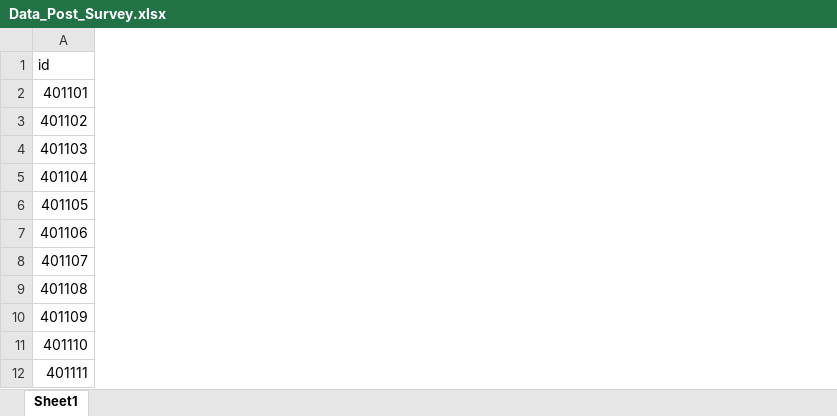
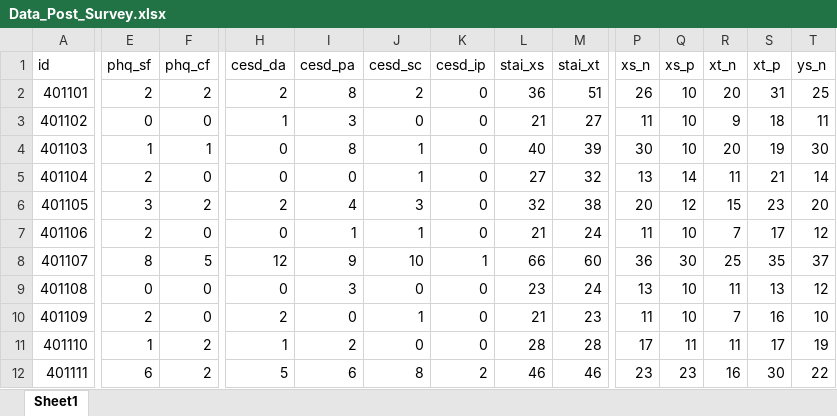
Before and after one commit to LeelabSNU/Digital_Therapy_Database, an Excel workbook: Data_Post_Survey.xlsx, sheet Sheet1, drawn as a sheet; only a part is shown, gaps mark what is left out; values as stored, in another font and other column widths than the file's, no borders; the diff covers the shown part only; the diff names each change by its address in the sheet, - before the commit and + after, or states it on an @@ line.

```diff
--- a/Data_Post_Survey.xlsx (sheet Sheet1)
+++ b/Data_Post_Survey.xlsx (sheet Sheet1)
+column E (phq_sf), rows 2-12: 2 | 0 | 1 | 2 | 3 | 2 | 8 | 0 | 2 | 1 | 6
+column F (phq_cf), rows 2-12: 2 | 0 | 1 | 0 | 2 | 0 | 5 | 0 | 0 | 2 | 2
+column H (cesd_da), rows 2-12: 2 | 1 | 0 | 0 | 2 | 0 | 12 | 0 | 2 | 1 | 5
+column I (cesd_pa), rows 2-12: 8 | 3 | 8 | 0 | 4 | 1 | 9 | 3 | 0 | 2 | 6
+column J (cesd_sc), rows 2-12: 2 | 0 | 1 | 1 | 3 | 1 | 10 | 0 | 1 | 0 | 8
+column K (cesd_ip), rows 2-12: 0 | 0 | 0 | 0 | 0 | 0 | 1 | 0 | 0 | 0 | 2
+column L (stai_xs), rows 2-12: 36 | 21 | 40 | 27 | 32 | 21 | 66 | 23 | 21 | 28 | 46
+column M (stai_xt), rows 2-12: 51 | 27 | 39 | 32 | 38 | 24 | 60 | 24 | 23 | 28 | 46
+column P (xs_n), rows 2-12: 26 | 11 | 30 | 13 | 20 | 11 | 36 | 13 | 11 | 17 | 23
+column Q (xs_p), rows 2-12: 10 | 10 | 10 | 14 | 12 | 10 | 30 | 10 | 10 | 11 | 23
+column R (xt_n), rows 2-12: 20 | 9 | 20 | 11 | 15 | 7 | 25 | 11 | 7 | 11 | 16
+column S (xt_p), rows 2-12: 31 | 18 | 19 | 21 | 23 | 17 | 35 | 13 | 16 | 17 | 30
+column T (ys_n), rows 2-12: 25 | 11 | 30 | 14 | 20 | 12 | 37 | 12 | 10 | 19 | 22
```
Also changed, not shown: 17 added columns elsewhere in this sheet, Data_Survey.xlsx, 3 other files.
